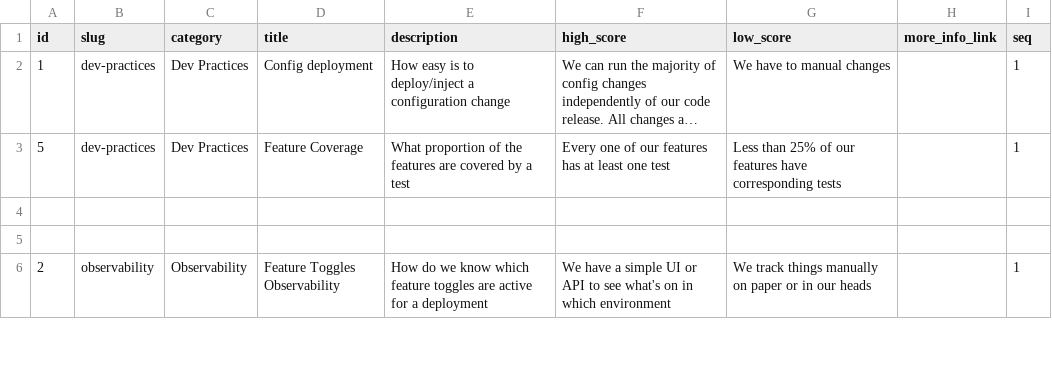
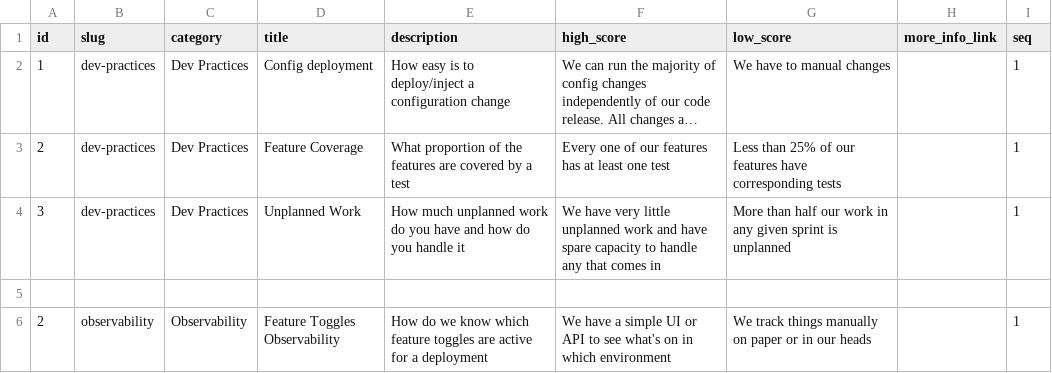
Before and after one commit to jujhars13/devsecops-assessment-cards, a CSV file: data.csv, drawn as a sheet; only a part is shown; long unchanged cells end in …; the diff names each change by its address in the sheet, - before the commit and + after, or states it on an @@ line.

Commit message:
adds unplanned work

```diff
--- a/data.csv
+++ b/data.csv
-A3 (id): 5
+A3 (id): 2
-row 4: (empty)
+row 4: 3 | dev-practices | Dev Practices | Unplanned Work | How much unplanned work do you have and how do you handle it | We have very little unplanned work and have spare capacity to handle any that comes in | More than half our work in any given sprint is unplanned |  | 1
```
Also changed, not shown: 1 other file.
